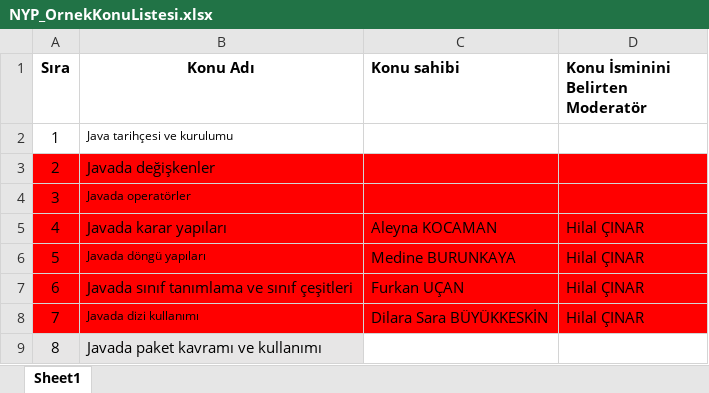
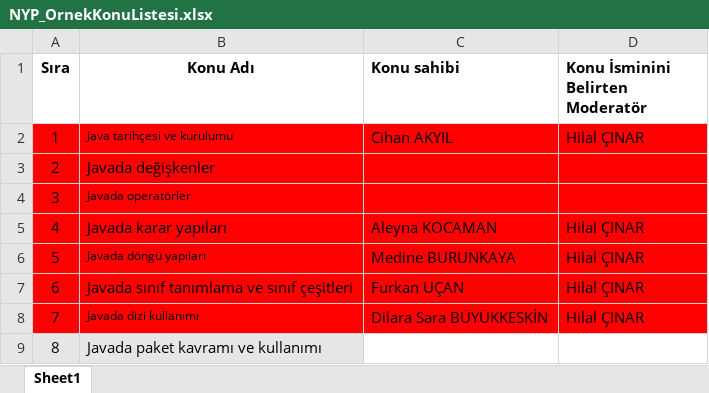
Before and after one commit to Bilgisayar-Muhendisligi-Dersleri/videoHazirlama, an Excel workbook: NYP_OrnekKonuListesi.xlsx, sheet Sheet1, drawn as a sheet; only a part is shown; values as stored, in another font and other column widths than the file's, no borders; the diff names each change by its address in the sheet, - before the commit and + after, or states it on an @@ line.

Commit message:
Update NYP_OrnekKonuListesi.xlsx

```diff
--- a/NYP_OrnekKonuListesi.xlsx (sheet Sheet1)
+++ b/NYP_OrnekKonuListesi.xlsx (sheet Sheet1)
-A2:D2 fill: none
+A2:D2 fill: #FF0000
-C2 (Konu sahibi): (empty)
+C2 (Konu sahibi): Cihan AKYIL
-D2 (Konu İsminini Belirten Moderatör): (empty)
+D2 (Konu İsminini Belirten Moderatör): Hilal ÇINAR
```
